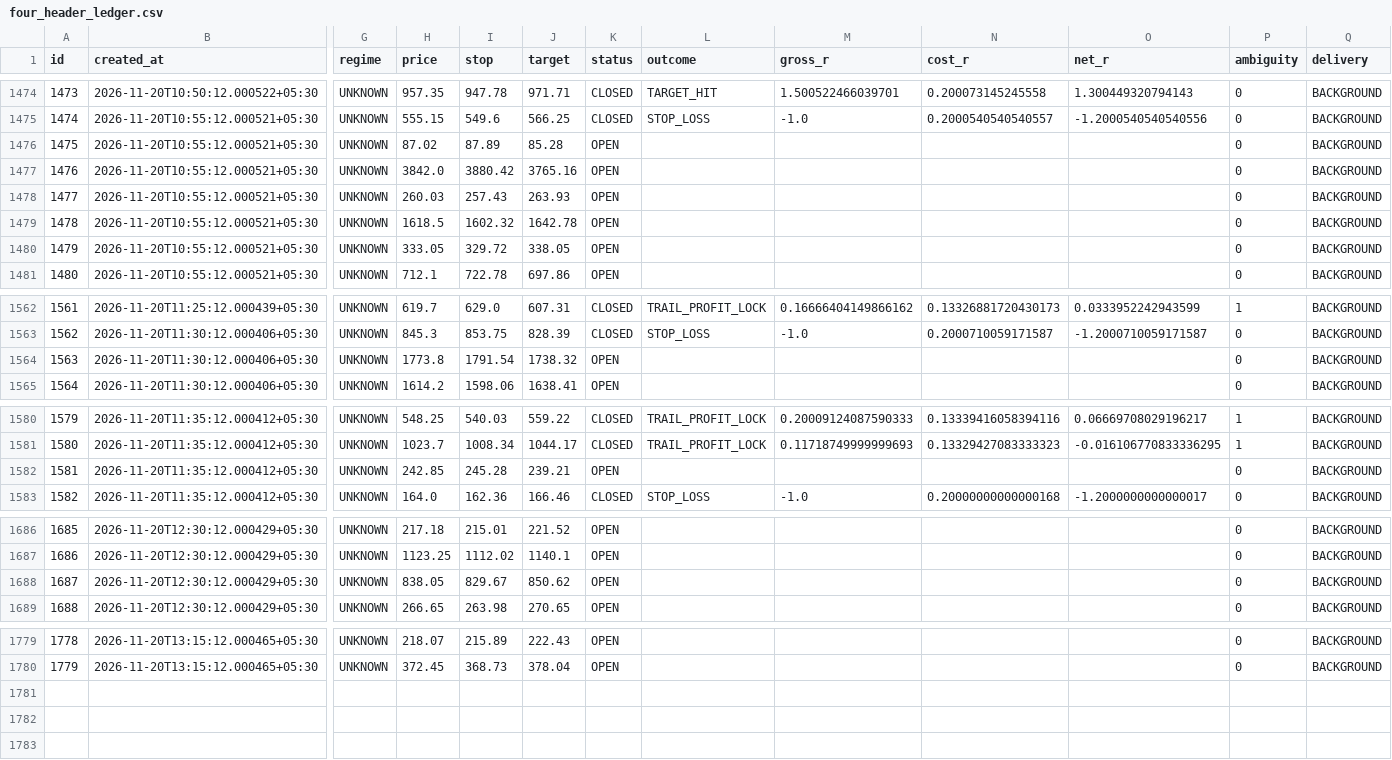
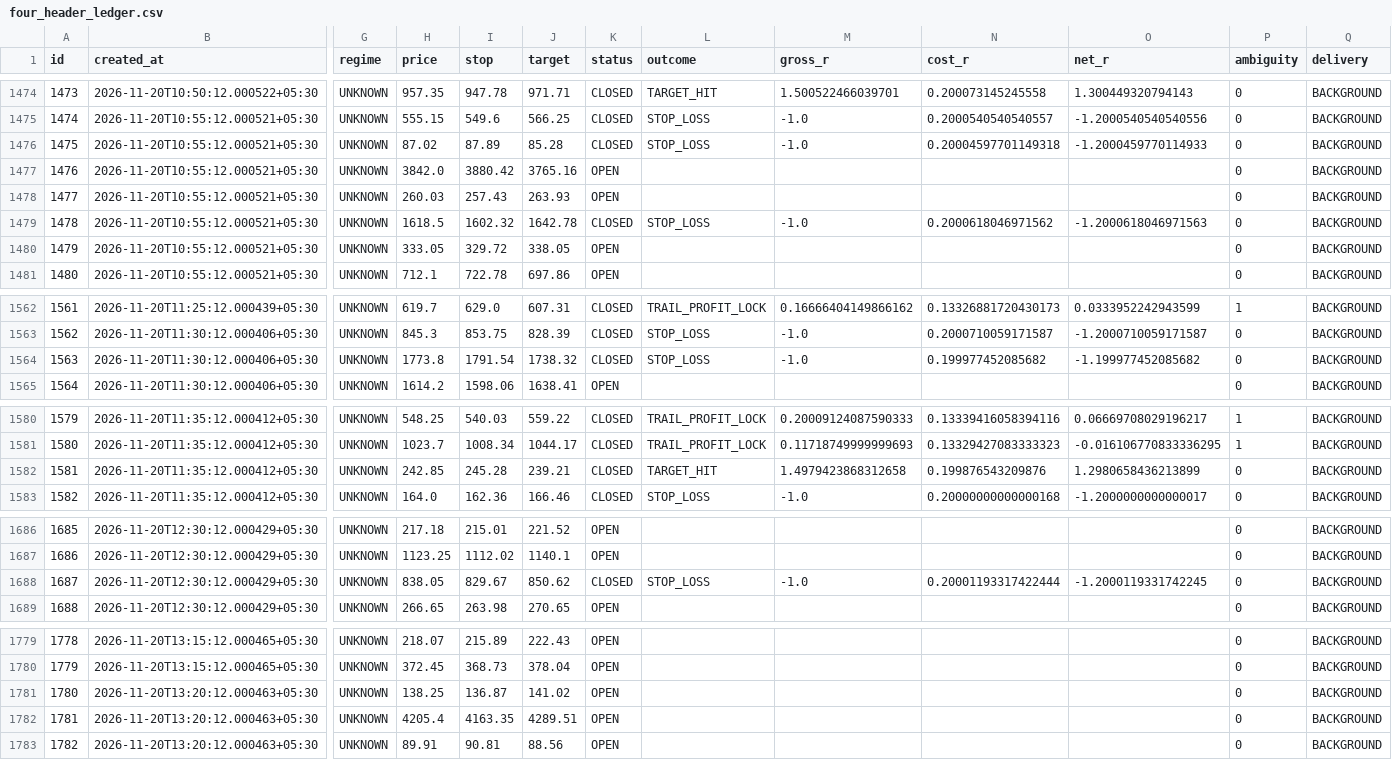
Before and after one commit to mahakalstay-coder/bharat-intraday-scout, a CSV file: reports/four_header_ledger.csv, drawn as a sheet; only a part is shown, gaps mark what is left out; rows hold the shown columns only; the diff covers the shown part only; the diff names each change by its address in the sheet, - before the commit and + after, or states it on an @@ line.

```diff
--- a/reports/four_header_ledger.csv
+++ b/reports/four_header_ledger.csv
-K1476 (status): OPEN
+K1476 (status): CLOSED
-L1476 (outcome): (empty)
+L1476 (outcome): STOP_LOSS
-M1476 (gross_r): (empty)
+M1476 (gross_r): -1.0
-N1476 (cost_r): (empty)
+N1476 (cost_r): 0.20004597701149318
-O1476 (net_r): (empty)
+O1476 (net_r): -1.2000459770114933
-K1479 (status): OPEN
+K1479 (status): CLOSED
-L1479 (outcome): (empty)
+L1479 (outcome): STOP_LOSS
-M1479 (gross_r): (empty)
+M1479 (gross_r): -1.0
-N1479 (cost_r): (empty)
+N1479 (cost_r): 0.2000618046971562
-O1479 (net_r): (empty)
+O1479 (net_r): -1.2000618046971563
-K1564 (status): OPEN
+K1564 (status): CLOSED
-L1564 (outcome): (empty)
+L1564 (outcome): STOP_LOSS
-M1564 (gross_r): (empty)
+M1564 (gross_r): -1.0
-N1564 (cost_r): (empty)
+N1564 (cost_r): 0.199977452085682
-O1564 (net_r): (empty)
+O1564 (net_r): -1.199977452085682
-K1582 (status): OPEN
+K1582 (status): CLOSED
-L1582 (outcome): (empty)
+L1582 (outcome): TARGET_HIT
-M1582 (gross_r): (empty)
+M1582 (gross_r): 1.4979423868312658
-N1582 (cost_r): (empty)
+N1582 (cost_r): 0.199876543209876
-O1582 (net_r): (empty)
+O1582 (net_r): 1.2980658436213899
-K1688 (status): OPEN
+K1688 (status): CLOSED
-L1688 (outcome): (empty)
+L1688 (outcome): STOP_LOSS
-M1688 (gross_r): (empty)
+M1688 (gross_r): -1.0
-N1688 (cost_r): (empty)
+N1688 (cost_r): 0.20001193317422444
-O1688 (net_r): (empty)
+O1688 (net_r): -1.2000119331742245
+row 1781: 1780 | 2026-11-20T13:20:12.000463+05:30 | UNKNOWN | 138.25 | 136.87 | 141.02 | OPEN |  |  |  |  | 0 | BACKGROUND
+row 1782: 1781 | 2026-11-20T13:20:12.000463+05:30 | UNKNOWN | 4205.4 | 4163.35 | 4289.51 | OPEN |  |  |  |  | 0 | BACKGROUND
+row 1783: 1782 | 2026-11-20T13:20:12.000463+05:30 | UNKNOWN | 89.91 | 90.81 | 88.56 | OPEN |  |  |  |  | 0 | BACKGROUND
```
Also changed, not shown: 15 edited cells elsewhere in this file, 5 other files.
